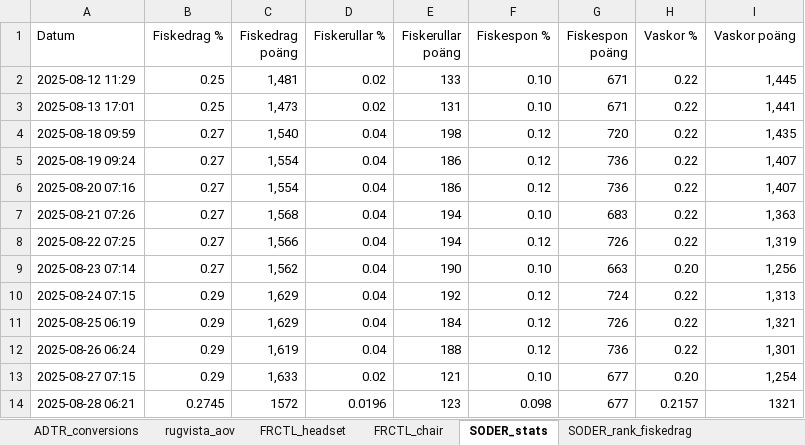
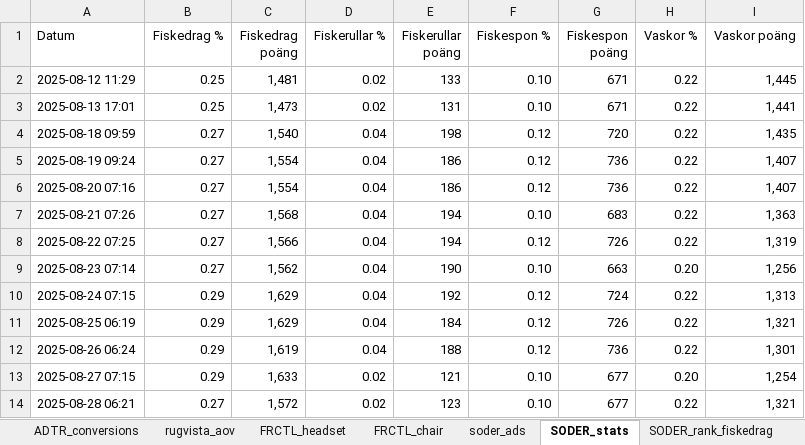
Before and after one commit to loplip/kodning, an Excel workbook: data/data.xlsx, sheet SODER_stats, drawn as a sheet; values as stored, in another font and other column widths than the file's, no borders; the diff names each change by its address in the sheet, - before the commit and + after, or states it on an @@ line.

```diff
--- a/data/data.xlsx (sheet SODER_stats)
+++ b/data/data.xlsx (sheet SODER_stats)
+sheet tab: soder_ads
-B14 (Fiskedrag %): 0.2745
+B14 (Fiskedrag %): 0.27
-C14 (Fiskedrag poäng): 1572
+C14 (Fiskedrag poäng): 1,572
-D14 (Fiskerullar %): 0.0196
+D14 (Fiskerullar %): 0.02
-F14 (Fiskespon %): 0.098
+F14 (Fiskespon %): 0.10
-H14 (Vaskor %): 0.2157
+H14 (Vaskor %): 0.22
-I14 (Vaskor poäng): 1321
+I14 (Vaskor poäng): 1,321
```
Also changed, not shown: sheet rugvista_aov, sheet ADTR_conversions, sheet SODER_rank_fiskedrag, sheet SODER_rank_vaskor, sheet SODER_rank_fiskerullar, sheet SODER_rank_fiskespon, 24 other files.
